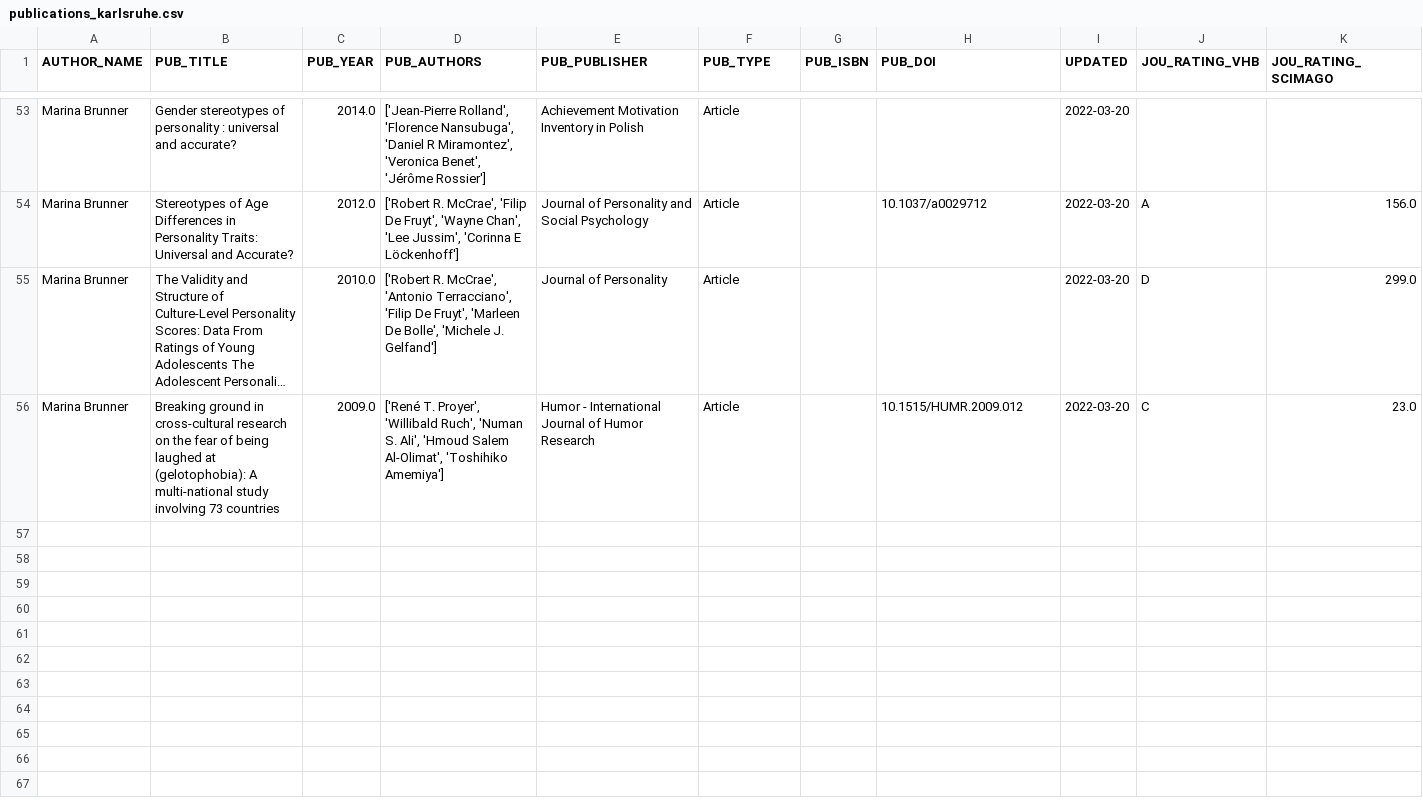
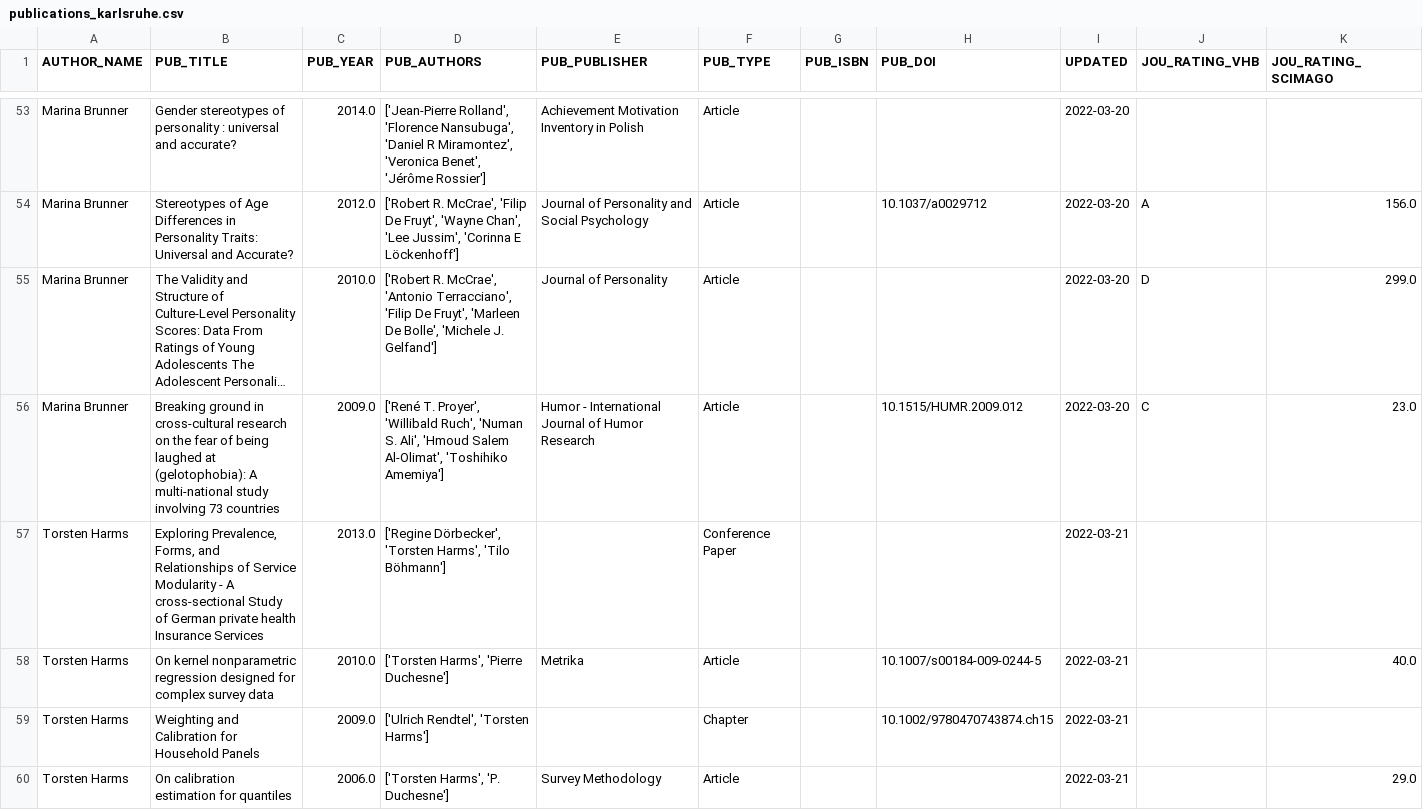
Before and after one commit to kmatysova2/dhbw_bibliometrische_analyse, a CSV file: data/2021/publications_karlsruhe.csv, drawn as a sheet; only a part is shown, gaps mark what is left out; long unchanged cells end in …; the diff names each change by its address in the sheet, - before the commit and + after, or states it on an @@ line.

```diff
--- a/data/2021/publications_karlsruhe.csv
+++ b/data/2021/publications_karlsruhe.csv
+row 57: Torsten Harms | Exploring Prevalence, Forms, and Relationships of Service Modularity - A cross-sectional Study of German private health Insurance Services | 2013.0 | ['Regine Dörbecker', 'Torsten Harms', 'Tilo Böhmann'] |  | Conference Paper |  |  | 2022-03-21
+row 58: Torsten Harms | On kernel nonparametric regression designed for complex survey data | 2010.0 | ['Torsten Harms', 'Pierre Duchesne'] | Metrika | Article |  | 10.1007/s00184-009-0244-5 | 2022-03-21 |  | 40.0
+row 59: Torsten Harms | Weighting and Calibration for Household Panels | 2009.0 | ['Ulrich Rendtel', 'Torsten Harms'] |  | Chapter |  | 10.1002/9780470743874.ch15 | 2022-03-21
+row 60: Torsten Harms | On calibration estimation for quantiles | 2006.0 | ['Torsten Harms', 'P. Duchesne'] | Survey Methodology | Article |  |  | 2022-03-21 |  | 29.0
```
Also changed, not shown: data/2021/publications_campus-horb_gs.csv, 8 other files.
